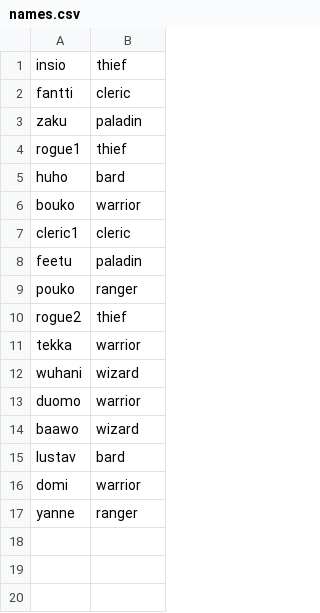
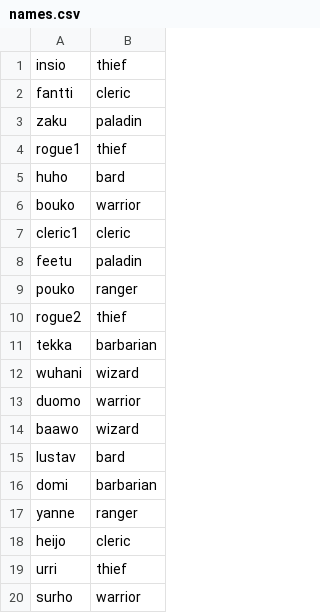
Before and after one commit to Junkkah/Auto_battler, a CSV file: ab_data/names.csv, drawn as a sheet.

```diff
--- a/ab_data/names.csv
+++ b/ab_data/names.csv
@@ -10,3 +10,3 @@ pouko,ranger
 rogue2,thief
-tekka,warrior
+tekka,barbarian
 wuhani,wizard
@@ -15,3 +15,6 @@ baawo,wizard
 lustav,bard
-domi,warrior
+domi,barbarian
 yanne,ranger
+heijo,cleric
+urri,thief
+surho,warrior
```
Also changed, not shown: 3 other files.
